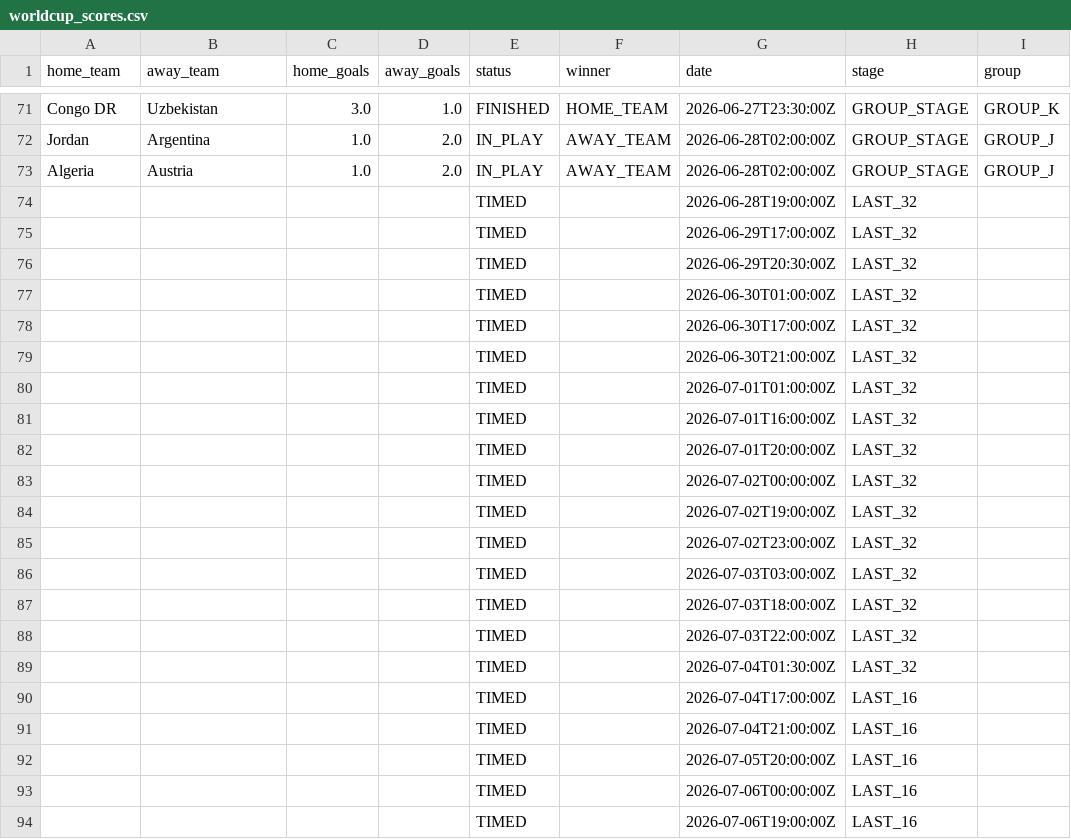
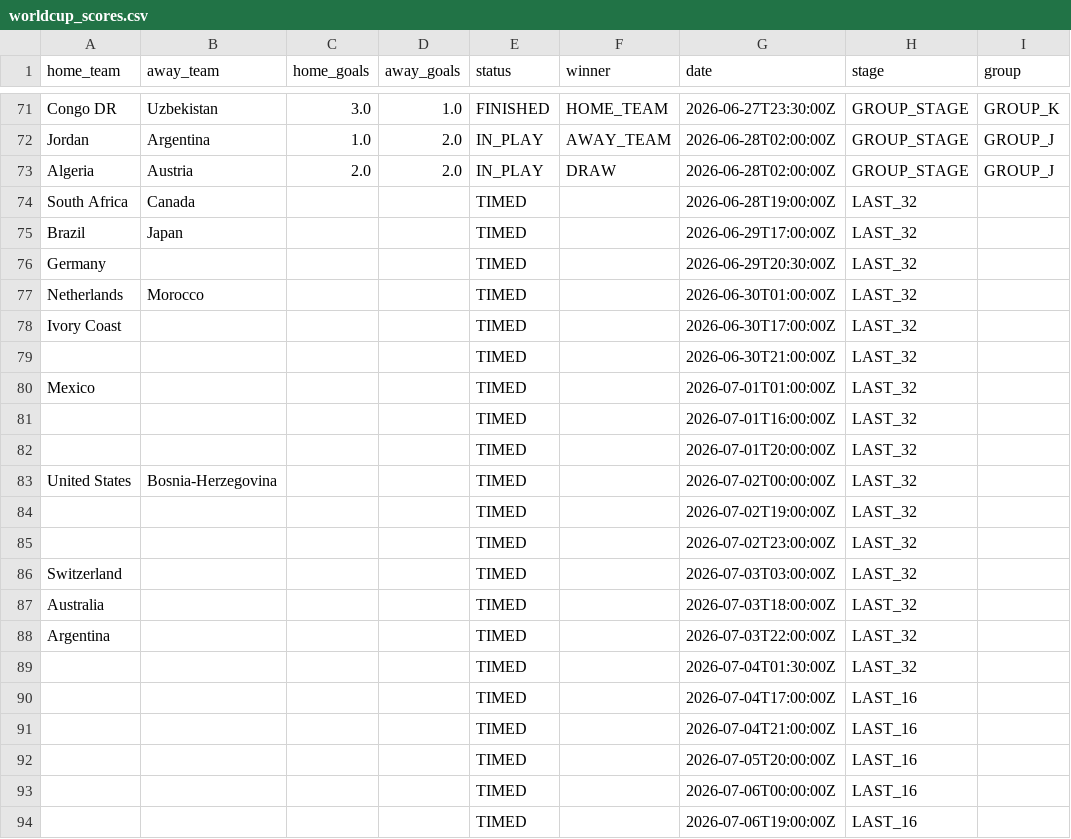
Before and after one commit to Rmeredit0924/files, a CSV file: worldcup_scores.csv, drawn as a sheet; only a part is shown, gaps mark what is left out.

Commit message:
Automatic World Cup score update

```diff
--- a/worldcup_scores.csv
+++ b/worldcup_scores.csv
@@ -72,18 +72,18 @@ Congo DR,Uzbekistan,3.0,1.0,FINISHED,HOME_TEAM,2026-06-27T23:30:00Z,GROUP_STAGE,
 Jordan,Argentina,1.0,2.0,IN_PLAY,AWAY_TEAM,2026-06-28T02:00:00Z,GROUP_STAGE,GROUP_J
-Algeria,Austria,1.0,2.0,IN_PLAY,AWAY_TEAM,2026-06-28T02:00:00Z,GROUP_STAGE,GROUP_J
-,,,,TIMED,,2026-06-28T19:00:00Z,LAST_32,
-,,,,TIMED,,2026-06-29T17:00:00Z,LAST_32,
-,,,,TIMED,,2026-06-29T20:30:00Z,LAST_32,
-,,,,TIMED,,2026-06-30T01:00:00Z,LAST_32,
-,,,,TIMED,,2026-06-30T17:00:00Z,LAST_32,
+Algeria,Austria,2.0,2.0,IN_PLAY,DRAW,2026-06-28T02:00:00Z,GROUP_STAGE,GROUP_J
+South Africa,Canada,,,TIMED,,2026-06-28T19:00:00Z,LAST_32,
+Brazil,Japan,,,TIMED,,2026-06-29T17:00:00Z,LAST_32,
+Germany,,,,TIMED,,2026-06-29T20:30:00Z,LAST_32,
+Netherlands,Morocco,,,TIMED,,2026-06-30T01:00:00Z,LAST_32,
+Ivory Coast,,,,TIMED,,2026-06-30T17:00:00Z,LAST_32,
 ,,,,TIMED,,2026-06-30T21:00:00Z,LAST_32,
-,,,,TIMED,,2026-07-01T01:00:00Z,LAST_32,
+Mexico,,,,TIMED,,2026-07-01T01:00:00Z,LAST_32,
 ,,,,TIMED,,2026-07-01T16:00:00Z,LAST_32,
 ,,,,TIMED,,2026-07-01T20:00:00Z,LAST_32,
-,,,,TIMED,,2026-07-02T00:00:00Z,LAST_32,
+United States,Bosnia-Herzegovina,,,TIMED,,2026-07-02T00:00:00Z,LAST_32,
 ,,,,TIMED,,2026-07-02T19:00:00Z,LAST_32,
 ,,,,TIMED,,2026-07-02T23:00:00Z,LAST_32,
-,,,,TIMED,,2026-07-03T03:00:00Z,LAST_32,
-,,,,TIMED,,2026-07-03T18:00:00Z,LAST_32,
-,,,,TIMED,,2026-07-03T22:00:00Z,LAST_32,
+Switzerland,,,,TIMED,,2026-07-03T03:00:00Z,LAST_32,
+Australia,,,,TIMED,,2026-07-03T18:00:00Z,LAST_32,
+Argentina,,,,TIMED,,2026-07-03T22:00:00Z,LAST_32,
 ,,,,TIMED,,2026-07-04T01:30:00Z,LAST_32,
```
